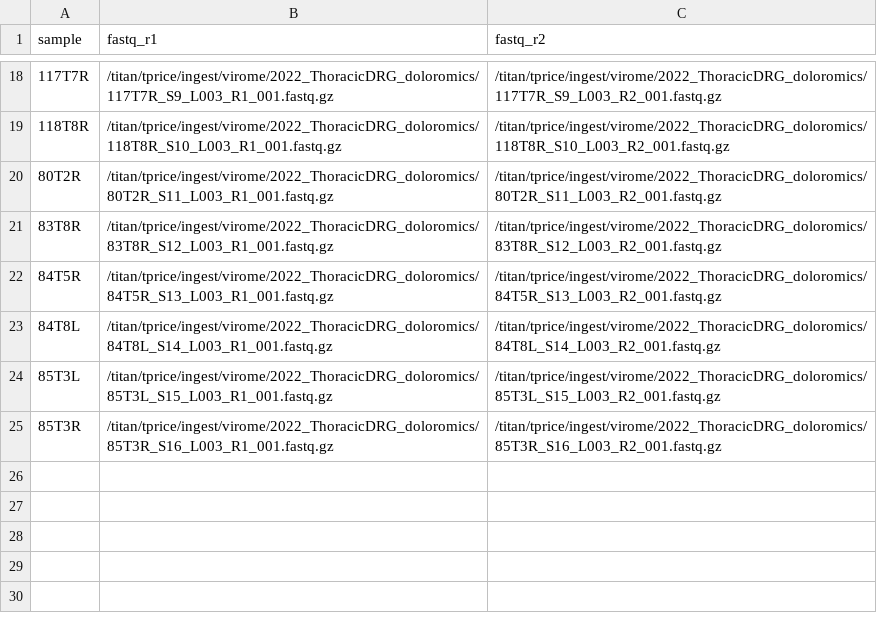
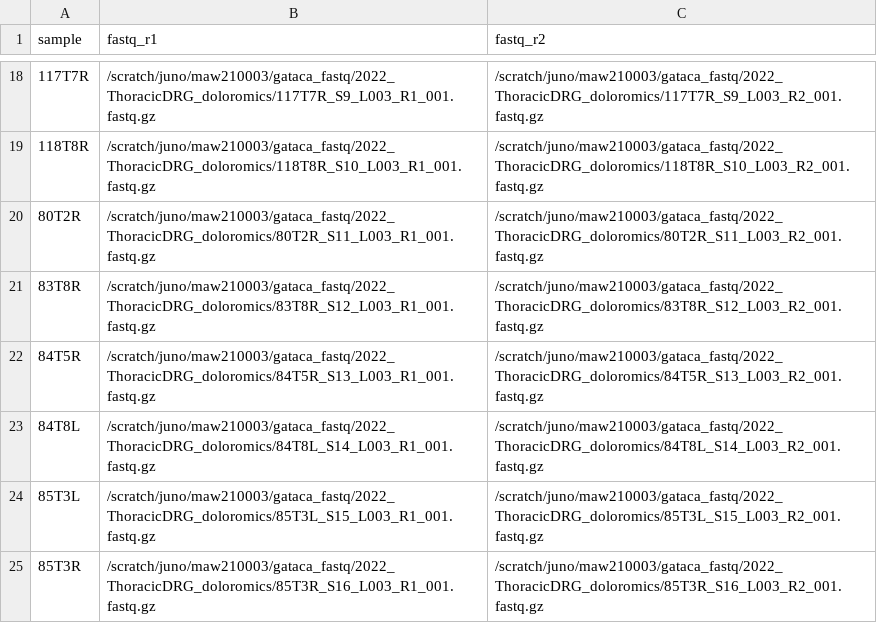
Before and after one commit to mwilde49/virome-pipeline, a CSV file: assets/samplesheets/samplesheet_thoracic_drg_titan.csv, drawn as a sheet; only a part is shown, gaps mark what is left out; the diff covers the shown part only.

```diff
--- a/assets/samplesheets/samplesheet_thoracic_drg_titan.csv
+++ b/assets/samplesheets/samplesheet_thoracic_drg_titan.csv
@@ -18,8 +18,8 @@ sample,fastq_r1,fastq_r2
-117T7R,/titan/tprice/ingest/virome/2022_ThoracicDRG_doloromics/117T7R_S9_L003_R1_001.fastq.gz,/titan/tprice/ingest/virome/2022_ThoracicDRG_doloromics/117T7R_S9_L003_R2_001.fastq.gz
-118T8R,/titan/tprice/ingest/virome/2022_ThoracicDRG_doloromics/118T8R_S10_L003_R1_001.fastq.gz,/titan/tprice/ingest/virome/2022_ThoracicDRG_doloromics/118T8R_S10_L003_R2_001.fastq.gz
-80T2R,/titan/tprice/ingest/virome/2022_ThoracicDRG_doloromics/80T2R_S11_L003_R1_001.fastq.gz,/titan/tprice/ingest/virome/2022_ThoracicDRG_doloromics/80T2R_S11_L003_R2_001.fastq.gz
-83T8R,/titan/tprice/ingest/virome/2022_ThoracicDRG_doloromics/83T8R_S12_L003_R1_001.fastq.gz,/titan/tprice/ingest/virome/2022_ThoracicDRG_doloromics/83T8R_S12_L003_R2_001.fastq.gz
-84T5R,/titan/tprice/ingest/virome/2022_ThoracicDRG_doloromics/84T5R_S13_L003_R1_001.fastq.gz,/titan/tprice/ingest/virome/2022_ThoracicDRG_doloromics/84T5R_S13_L003_R2_001.fastq.gz
-84T8L,/titan/tprice/ingest/virome/2022_ThoracicDRG_doloromics/84T8L_S14_L003_R1_001.fastq.gz,/titan/tprice/ingest/virome/2022_ThoracicDRG_doloromics/84T8L_S14_L003_R2_001.fastq.gz
-85T3L,/titan/tprice/ingest/virome/2022_ThoracicDRG_doloromics/85T3L_S15_L003_R1_001.fastq.gz,/titan/tprice/ingest/virome/2022_ThoracicDRG_doloromics/85T3L_S15_L003_R2_001.fastq.gz
-85T3R,/titan/tprice/ingest/virome/2022_ThoracicDRG_doloromics/85T3R_S16_L003_R1_001.fastq.gz,/titan/tprice/ingest/virome/2022_ThoracicDRG_doloromics/85T3R_S16_L003_R2_001.fastq.gz
+117T7R,/scratch/juno/maw210003/gataca_fastq/2022_ThoracicDRG_doloromics/117T7R_S9_L003_R1_001.fastq.gz,/scratch/juno/maw210003/gataca_fastq/2022_ThoracicDRG_doloromics/117T7R_S9_L003_R2_001.fastq.gz
+118T8R,/scratch/juno/maw210003/gataca_fastq/2022_ThoracicDRG_doloromics/118T8R_S10_L003_R1_001.fastq.gz,/scratch/juno/maw210003/gataca_fastq/2022_ThoracicDRG_doloromics/118T8R_S10_L003_R2_001.fastq.gz
+80T2R,/scratch/juno/maw210003/gataca_fastq/2022_ThoracicDRG_doloromics/80T2R_S11_L003_R1_001.fastq.gz,/scratch/juno/maw210003/gataca_fastq/2022_ThoracicDRG_doloromics/80T2R_S11_L003_R2_001.fastq.gz
+83T8R,/scratch/juno/maw210003/gataca_fastq/2022_ThoracicDRG_doloromics/83T8R_S12_L003_R1_001.fastq.gz,/scratch/juno/maw210003/gataca_fastq/2022_ThoracicDRG_doloromics/83T8R_S12_L003_R2_001.fastq.gz
+84T5R,/scratch/juno/maw210003/gataca_fastq/2022_ThoracicDRG_doloromics/84T5R_S13_L003_R1_001.fastq.gz,/scratch/juno/maw210003/gataca_fastq/2022_ThoracicDRG_doloromics/84T5R_S13_L003_R2_001.fastq.gz
+84T8L,/scratch/juno/maw210003/gataca_fastq/2022_ThoracicDRG_doloromics/84T8L_S14_L003_R1_001.fastq.gz,/scratch/juno/maw210003/gataca_fastq/2022_ThoracicDRG_doloromics/84T8L_S14_L003_R2_001.fastq.gz
+85T3L,/scratch/juno/maw210003/gataca_fastq/2022_ThoracicDRG_doloromics/85T3L_S15_L003_R1_001.fastq.gz,/scratch/juno/maw210003/gataca_fastq/2022_ThoracicDRG_doloromics/85T3L_S15_L003_R2_001.fastq.gz
+85T3R,/scratch/juno/maw210003/gataca_fastq/2022_ThoracicDRG_doloromics/85T3R_S16_L003_R1_001.fastq.gz,/scratch/juno/maw210003/gataca_fastq/2022_ThoracicDRG_doloromics/85T3R_S16_L003_R2_001.fastq.gz
```
Also changed, not shown: 32 edited cells elsewhere in this file, assets/samplesheets/samplesheet_adult_infant_soma_axon_titan.csv, assets/samplesheets/samplesheet_dpn_ra_kulkarni_titan.csv, 21 other files.
